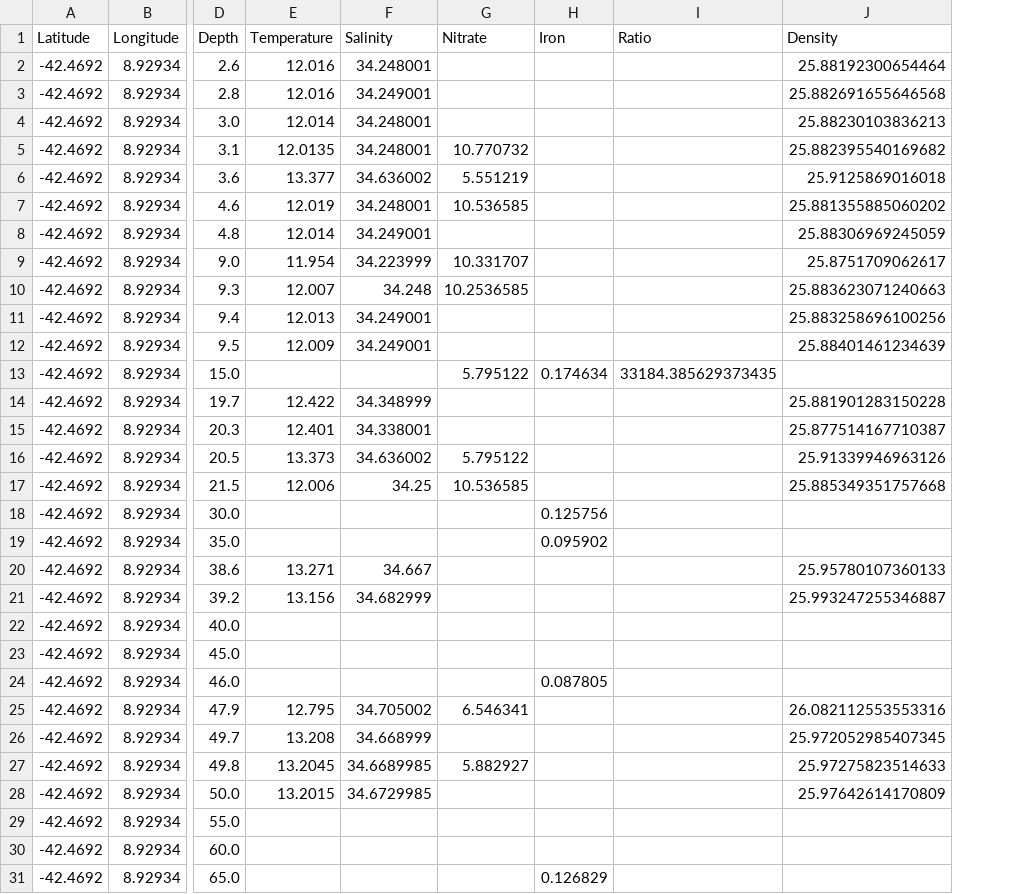
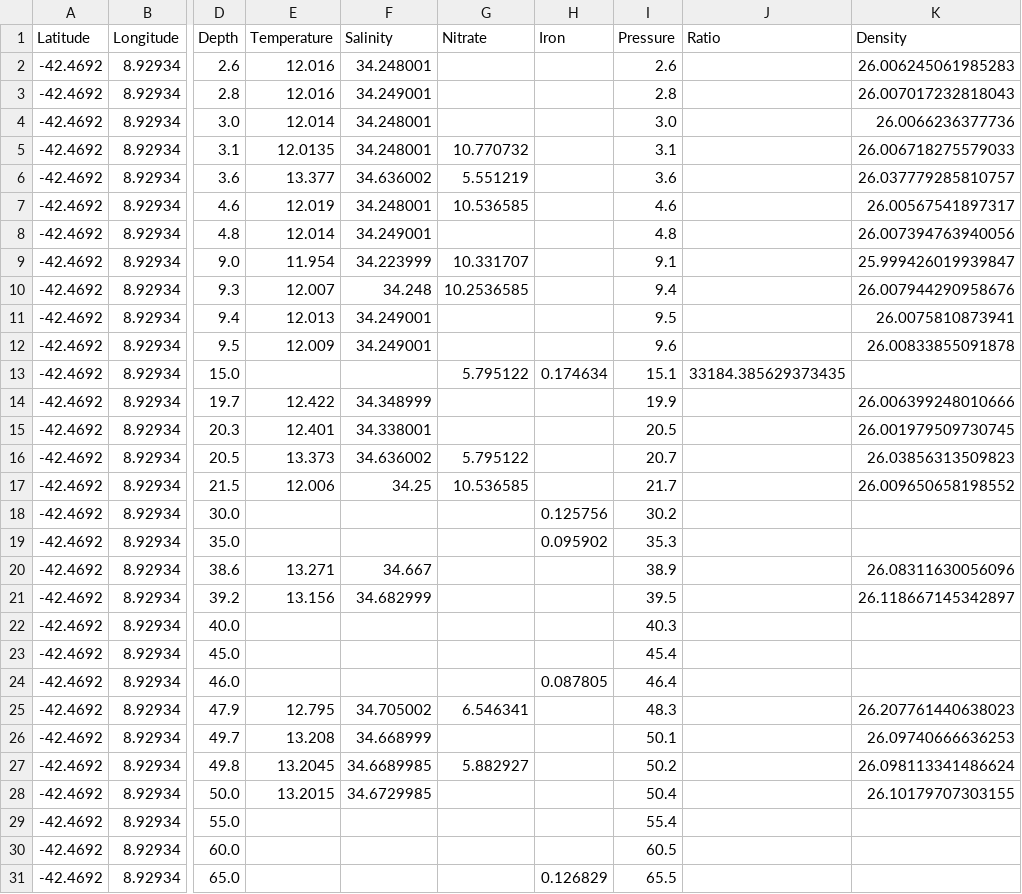
Before and after one commit to fhmjones/EOSC372-egeotraces, a CSV file: Assignment_egeotraces/egeotraces_dash/GIPY04_filtered.csv, drawn as a sheet; only a part is shown, gaps mark what is left out; addresses are those after the commit; the diff covers the shown part only; the diff names each change by its address in the sheet, - before the commit and + after, or states it on an @@ line.

```diff
--- a/Assignment_egeotraces/egeotraces_dash/GIPY04_filtered.csv
+++ b/Assignment_egeotraces/egeotraces_dash/GIPY04_filtered.csv
+column I (Pressure), rows 2-31: 2.6 | 2.8 | 3.0 | 3.1 | 3.6 | 4.6 | 4.8 | 9.1 | 9.4 | 9.5 | 9.6 | 15.1 | 19.9 | 20.5 | 20.7 | 21.7 | 30.2 | 35.3 | 38.9 | 39.5 | 40.3 | 45.4 | 46.4 | 48.3 | 50.1 | 50.2 | 50.4 | 55.4 | 60.5 | 65.5
-K2 (Density): 25.88192300654464
+K2 (Density): 26.006245061985283
-K3 (Density): 25.882691655646568
+K3 (Density): 26.007017232818043
-K4 (Density): 25.88230103836213
+K4 (Density): 26.0066236377736
-K5 (Density): 25.882395540169682
+K5 (Density): 26.006718275579033
-K6 (Density): 25.9125869016018
+K6 (Density): 26.037779285810757
-K7 (Density): 25.881355885060202
+K7 (Density): 26.00567541897317
-K8 (Density): 25.88306969245059
+K8 (Density): 26.007394763940056
-K9 (Density): 25.8751709062617
+K9 (Density): 25.999426019939847
-K10 (Density): 25.883623071240663
+K10 (Density): 26.007944290958676
-K11 (Density): 25.883258696100256
+K11 (Density): 26.0075810873941
-K12 (Density): 25.88401461234639
+K12 (Density): 26.00833855091878
-K14 (Density): 25.881901283150228
+K14 (Density): 26.006399248010666
-K15 (Density): 25.877514167710387
+K15 (Density): 26.001979509730745
-K16 (Density): 25.91339946963126
+K16 (Density): 26.03856313509823
-K17 (Density): 25.885349351757668
+K17 (Density): 26.009650658198552
-K20 (Density): 25.95780107360133
+K20 (Density): 26.08311630056096
-K21 (Density): 25.993247255346887
+K21 (Density): 26.118667145342897
-K25 (Density): 26.082112553553316
+K25 (Density): 26.207761440638023
-K26 (Density): 25.972052985407345
+K26 (Density): 26.09740666636253
-K27 (Density): 25.97275823514633
+K27 (Density): 26.098113341486624
-K28 (Density): 25.97642614170809
+K28 (Density): 26.10179707303155
```
Also changed, not shown: 100 edited cells elsewhere in this file, Assignment_egeotraces/egeotraces_dash/GA03_filtered.csv, Assignment_egeotraces/egeotraces_dash/GIPY05_filtered.csv, 4 other files.
